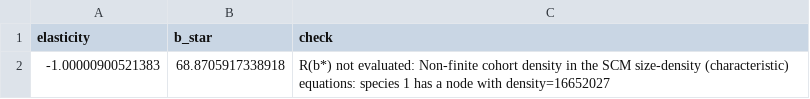
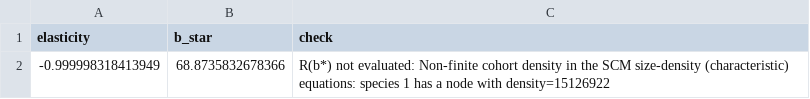
Before and after one commit to traitecoevo/plant, a CSV file: notes/scripts/continuous-patch-519/output/ff16-equilibrium.csv, drawn as a sheet; removed rows and columns are numbered as before the commit, all else as after; the diff names each change by its address in the sheet, - before the commit and + after, or states it on an @@ line.

```diff
--- a/notes/scripts/continuous-patch-519/output/ff16-equilibrium.csv
+++ b/notes/scripts/continuous-patch-519/output/ff16-equilibrium.csv
-row 2: -1.00000900521383 | 68.8705917338918 | R(b*) not evaluated: Non-finite cohort density in the SCM size-density (characteristic) equations: species 1 has a node with density=16652027
+row 2: -0.999998318413949 | 68.8735832678366 | R(b*) not evaluated: Non-finite cohort density in the SCM size-density (characteristic) equations: species 1 has a node with density=15126922
```
Also changed, not shown: notes/scripts/continuous-patch-519/output/ff16-continuous-snapshots.csv, notes/scripts/continuous-patch-519/output/ff16-continuous.csv, 32 other files.
